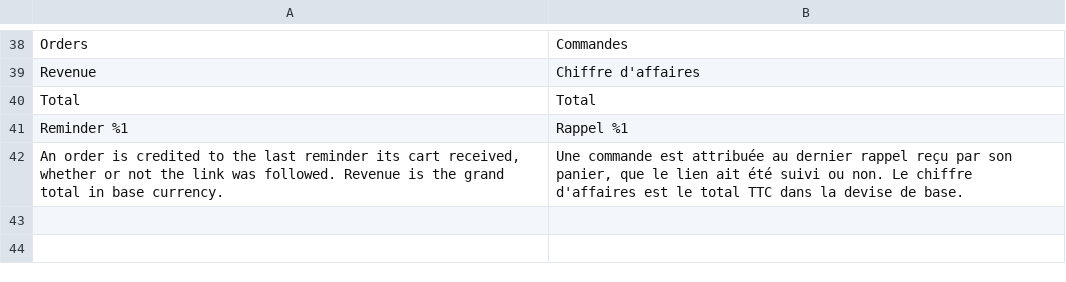
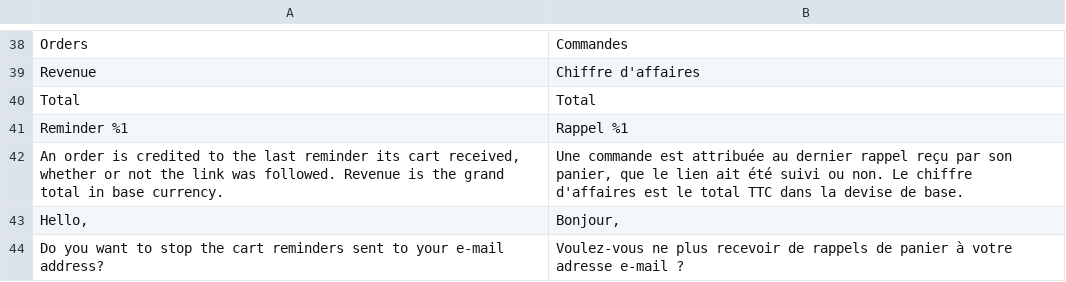
Before and after one commit to mage-os-lab/module-abandoned-cart, a CSV file: i18n/fr_FR.csv, drawn as a sheet; only a part is shown, gaps mark what is left out.

```diff
--- a/i18n/fr_FR.csv
+++ b/i18n/fr_FR.csv
@@ -42 +42,3 @@ Reminder %1,Rappel %1
 "An order is credited to the last reminder its cart received, whether or not the link was followed. Revenue is the grand total in base currency.","Une commande est attribuée au dernier rappel reçu par son panier, que le lien ait été suivi ou non. Le chiffre d'affaires est le total TTC dans la devise de base."
+"Hello,","Bonjour,"
+"Do you want to stop the cart reminders sent to your e-mail address?","Voulez-vous ne plus recevoir de rappels de panier à votre adresse e-mail ?"
```
Also changed, not shown: i18n/de_DE.csv, i18n/en_US.csv, 21 other files.
